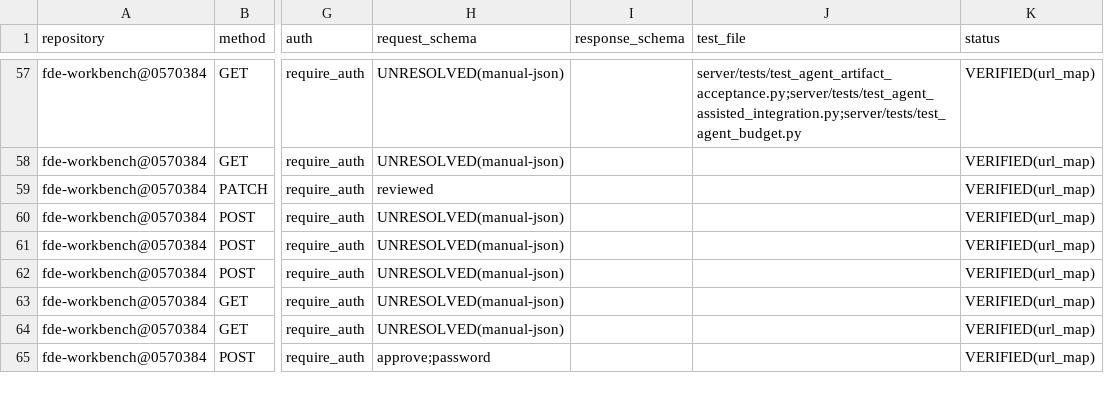
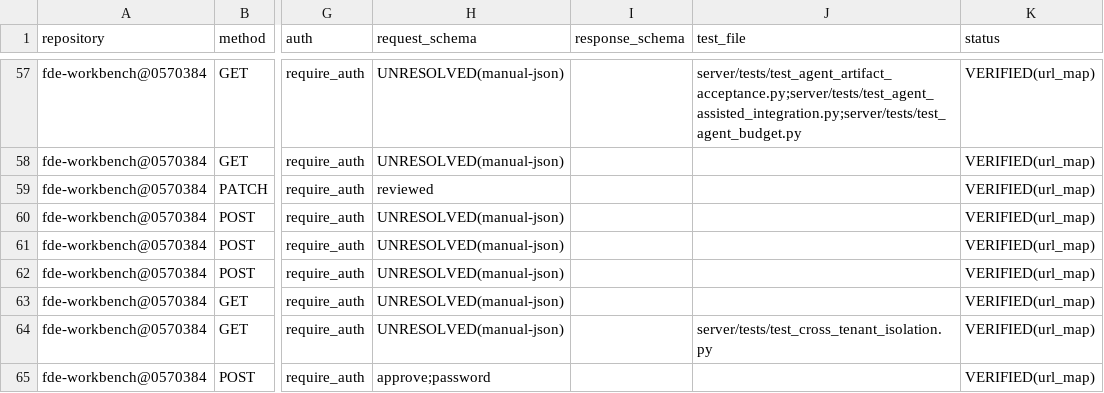
Before and after one commit to caishide/fde-workbench, a CSV file: docs/audit/v3-route-inventory.csv, drawn as a sheet; only a part is shown, gaps mark what is left out; the diff covers the shown part only; the diff names each change by its address in the sheet, - before the commit and + after, or states it on an @@ line.

```diff
--- a/docs/audit/v3-route-inventory.csv
+++ b/docs/audit/v3-route-inventory.csv
-J64 (test_file): (empty)
+J64 (test_file): server/tests/test_cross_tenant_isolation.py
```
Also changed, not shown: 7 edited cells elsewhere in this file, 15 other files.
